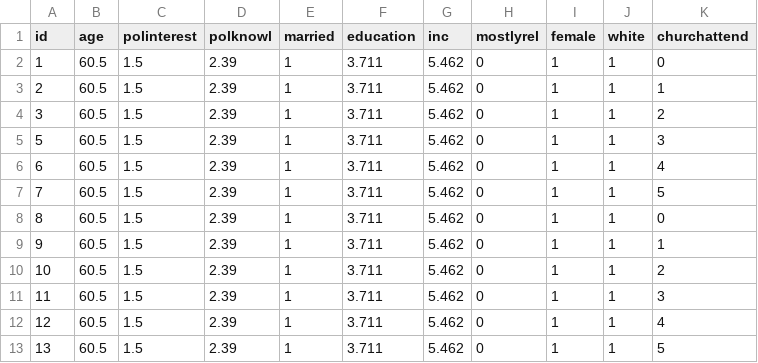
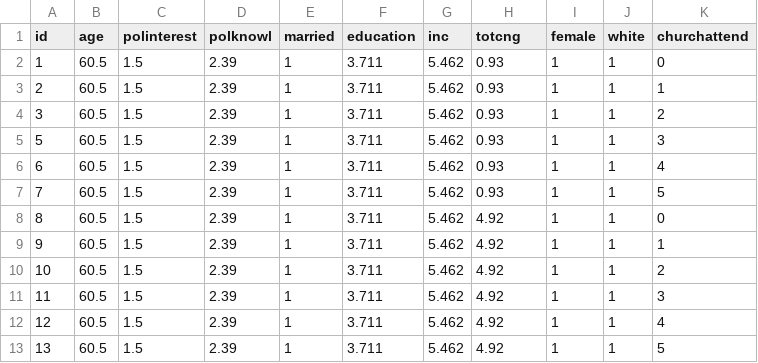
Before and after one commit to laserpewpewpew/ConditionalEffectofReligion, a CSV file: probdata.csv, drawn as a sheet.

```diff
--- a/probdata.csv
+++ b/probdata.csv
@@ -1,13 +1,13 @@
-id,age,polinterest,polknowl,married,education,inc,mostlyrel,female,white,churchattend
-1,60.5,1.5,2.39,1,3.711,5.462,0,1,1,0
-2,60.5,1.5,2.39,1,3.711,5.462,0,1,1,1
-3,60.5,1.5,2.39,1,3.711,5.462,0,1,1,2
-5,60.5,1.5,2.39,1,3.711,5.462,0,1,1,3
-6,60.5,1.5,2.39,1,3.711,5.462,0,1,1,4
-7,60.5,1.5,2.39,1,3.711,5.462,0,1,1,5
-8,60.5,1.5,2.39,1,3.711,5.462,0,1,1,0
-9,60.5,1.5,2.39,1,3.711,5.462,0,1,1,1
-10,60.5,1.5,2.39,1,3.711,5.462,0,1,1,2
-11,60.5,1.5,2.39,1,3.711,5.462,0,1,1,3
-12,60.5,1.5,2.39,1,3.711,5.462,0,1,1,4
-13,60.5,1.5,2.39,1,3.711,5.462,0,1,1,5
+id,age,polinterest,polknowl,married,education,inc,totcng,female,white,churchattend
+1,60.5,1.5,2.39,1,3.711,5.462,0.93,1,1,0
+2,60.5,1.5,2.39,1,3.711,5.462,0.93,1,1,1
+3,60.5,1.5,2.39,1,3.711,5.462,0.93,1,1,2
+5,60.5,1.5,2.39,1,3.711,5.462,0.93,1,1,3
+6,60.5,1.5,2.39,1,3.711,5.462,0.93,1,1,4
+7,60.5,1.5,2.39,1,3.711,5.462,0.93,1,1,5
+8,60.5,1.5,2.39,1,3.711,5.462,4.92,1,1,0
+9,60.5,1.5,2.39,1,3.711,5.462,4.92,1,1,1
+10,60.5,1.5,2.39,1,3.711,5.462,4.92,1,1,2
+11,60.5,1.5,2.39,1,3.711,5.462,4.92,1,1,3
+12,60.5,1.5,2.39,1,3.711,5.462,4.92,1,1,4
+13,60.5,1.5,2.39,1,3.711,5.462,4.92,1,1,5
```
Also changed, not shown: 3 other files.
